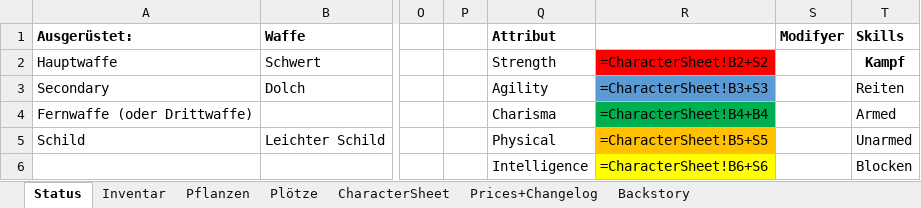
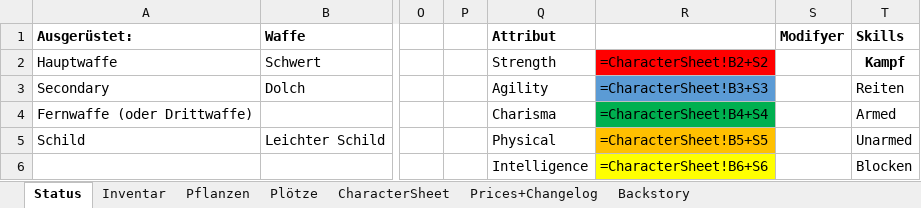
Before and after one commit to SValv/Orbis, an Excel workbook: Container/CCrand.xlsx, sheet Status, drawn as a sheet; only a part is shown, gaps mark what is left out; values as stored, in another font and other column widths than the file's, no borders; formulas are shown in place of their values; conditional formats not drawn; the diff names each change by its address in the sheet, - before the commit and + after, or states it on an @@ line.

```diff
--- a/Container/CCrand.xlsx (sheet Status)
+++ b/Container/CCrand.xlsx (sheet Status)
-R4: =CharacterSheet!B4+B4
+R4: =CharacterSheet!B4+S4
```
Also changed, not shown: DownloadContainer/CCrand.xlsx, docs/DownloadContainer/CCrand.xlsx, 10 other files.
